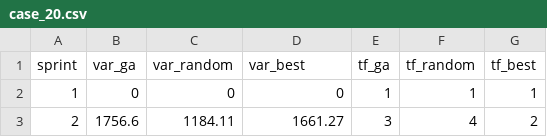
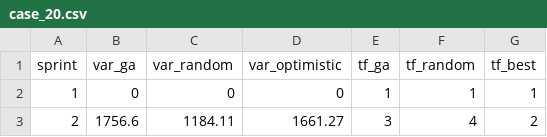
Before and after one commit to caetanovns/resource-allocation-simulation, a CSV file: data/csv/case_20.csv, drawn as a sheet; only a part is shown.

```diff
--- a/data/csv/case_20.csv
+++ b/data/csv/case_20.csv
@@ -1,2 +1,2 @@
-sprint,var_ga,var_random,var_best,tf_ga,tf_random,tf_best
+sprint,var_ga,var_random,var_optimistic,tf_ga,tf_random,tf_best
 1,0,0,0,1,1,1
```
Also changed, not shown: data/csv/case_7.csv, 24 other files.
